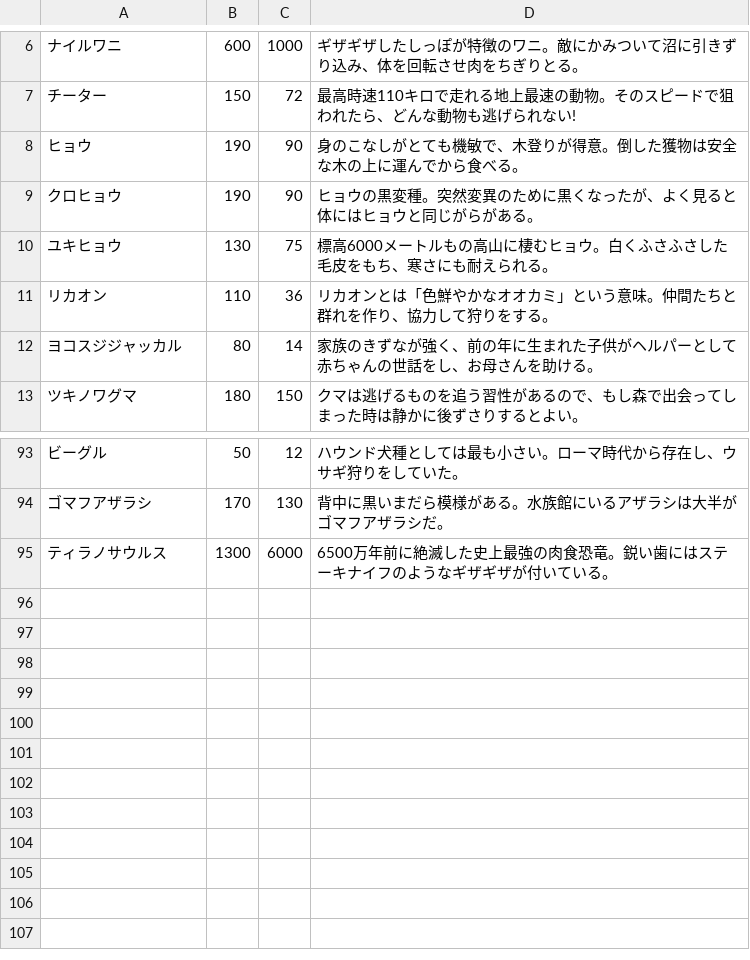
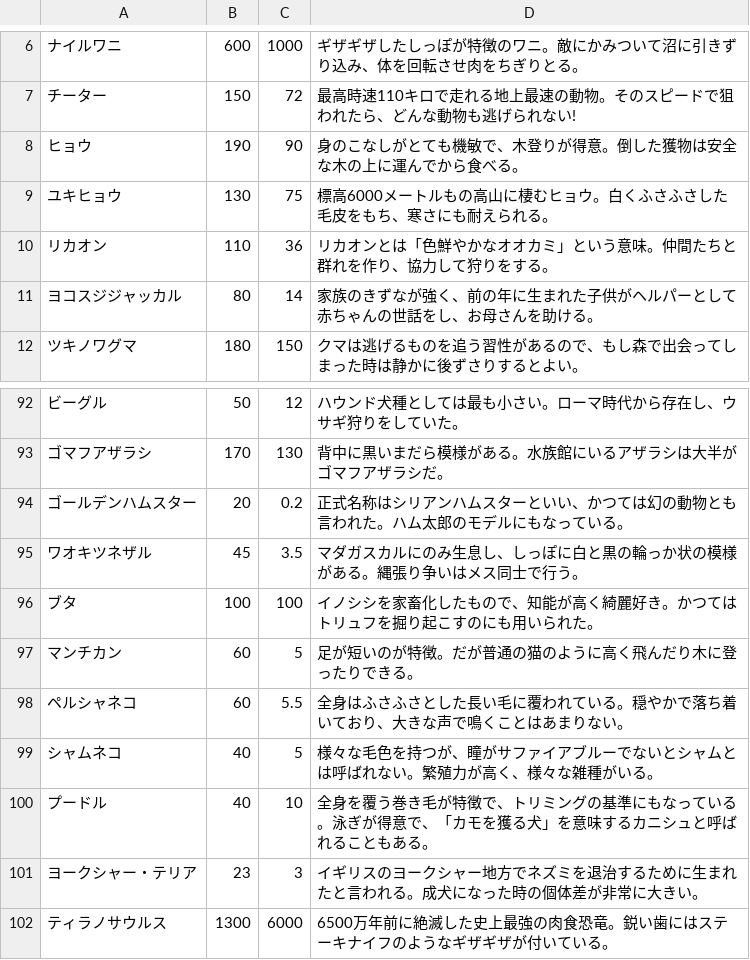
Before and after one commit to YoMaeda/Animals, a CSV file: AnimalInfo.csv, drawn as a sheet; only a part is shown, gaps mark what is left out; removed rows and columns are numbered as before the commit, all else as after; the diff names each change by its address in the sheet, - before the commit and + after, or states it on an @@ line.

Commit message:
Added more animals.

```diff
--- a/AnimalInfo.csv
+++ b/AnimalInfo.csv
-row 9: クロヒョウ | 190 | 90 | ヒョウの黒変種。突然変異のために黒くなったが、よく見ると体にはヒョウと同じがらがある。
+row 94: ゴールデンハムスター | 20 | 0.2 | 正式名称はシリアンハムスターといい、かつては幻の動物とも言われた。ハム太郎のモデルにもなっている。
+row 95: ワオキツネザル | 45 | 3.5 | マダガスカルにのみ生息し、しっぽに白と黒の輪っか状の模様がある。縄張り争いはメス同士で行う。
+row 96: ブタ | 100 | 100 | イノシシを家畜化したもので、知能が高く綺麗好き。かつてはトリュフを掘り起こすのにも用いられた。
+row 97: マンチカン | 60 | 5 | 足が短いのが特徴。だが普通の猫のように高く飛んだり木に登ったりできる。
+row 98: ペルシャネコ | 60 | 5.5 | 全身はふさふさとした長い毛に覆われている。穏やかで落ち着いており、大きな声で鳴くことはあまりない。
+row 99: シャムネコ | 40 | 5 | 様々な毛色を持つが、瞳がサファイアブルーでないとシャムとは呼ばれない。繁殖力が高く、様々な雑種がいる。
+row 100: プードル | 40 | 10 | 全身を覆う巻き毛が特徴で、トリミングの基準にもなっている。泳ぎが得意で、「カモを獲る犬」を意味するカニシュと呼ばれることもある。
+row 101: ヨークシャー・テリア | 23 | 3 | イギリスのヨークシャー地方でネズミを退治するために生まれたと言われる。成犬になった時の個体差が非常に大きい。
```
Also changed, not shown: 1 other file.
